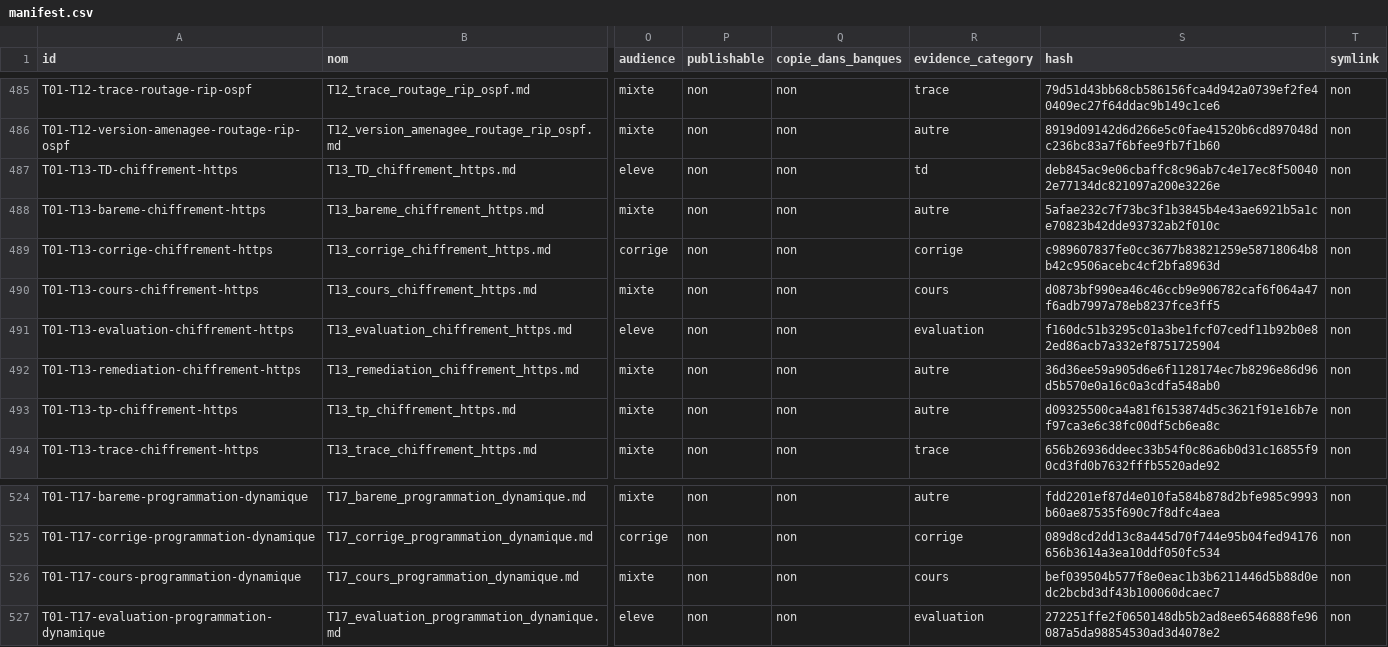
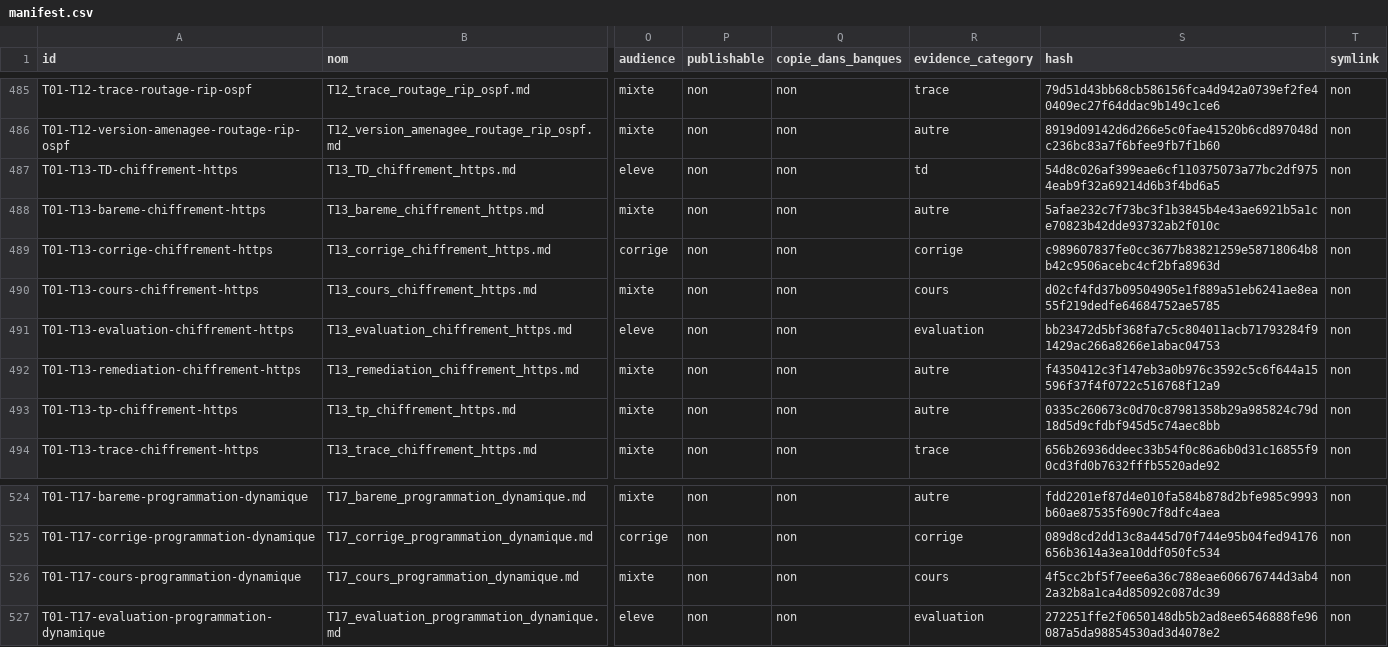
Before and after one commit to cyranoaladin/NSI, a CSV file: manifest.csv, drawn as a sheet; only a part is shown, gaps mark what is left out; the diff names each change by its address in the sheet, - before the commit and + after, or states it on an @@ line.

```diff
--- a/manifest.csv
+++ b/manifest.csv
-S487 (hash): deb845ac9e06cbaffc8c96ab7c4e17ec8f500402e77134dc821097a200e3226e
+S487 (hash): 54d8c026af399eae6cf110375073a77bc2df9754eab9f32a69214d6b3f4bd6a5
-S490 (hash): d0873bf990ea46c46ccb9e906782caf6f064a47f6adb7997a78eb8237fce3ff5
+S490 (hash): d02cf4fd37b09504905e1f889a51eb6241ae8ea55f219dedfe64684752ae5785
-S491 (hash): f160dc51b3295c01a3be1fcf07cedf11b92b0e82ed86acb7a332ef8751725904
+S491 (hash): bb23472d5bf368fa7c5c804011acb71793284f91429ac266a8266e1abac04753
-S492 (hash): 36d36ee59a905d6e6f1128174ec7b8296e86d96d5b570e0a16c0a3cdfa548ab0
+S492 (hash): f4350412c3f147eb3a0b976c3592c5c6f644a15596f37f4f0722c516768f12a9
-S493 (hash): d09325500ca4a81f6153874d5c3621f91e16b7ef97ca3e6c38fc00df5cb6ea8c
+S493 (hash): 0335c260673c0d70c87981358b29a985824c79d18d5d9cfdbf945d5c74aec8bb
-S526 (hash): bef039504b577f8e0eac1b3b6211446d5b88d0edc2bcbd3df43b100060dcaec7
+S526 (hash): 4f5cc2bf5f7eee6a36c788eae606676744d3ab42a32b8a1ca4d85092c087dc39
```
Also changed, not shown: manifest_tooling.csv, 14 other files.
